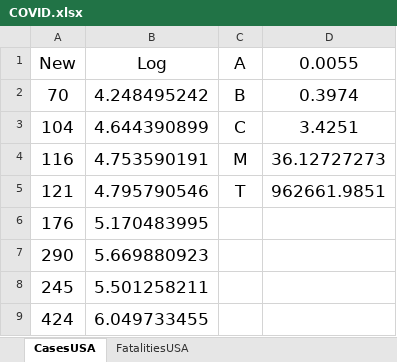
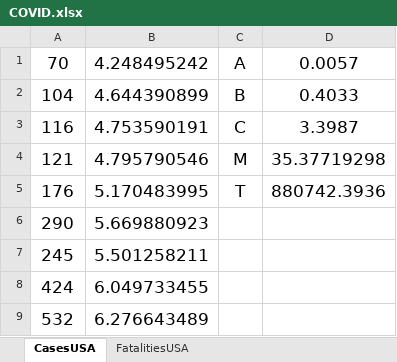
Before and after one commit to asarantsev/COVID, an Excel workbook: COVID.xlsx, sheet CasesUSA, drawn as a sheet; only a part is shown; the shorter side is filled out with more unchanged rows; values as stored, in another font and other column widths than the file's, no borders; charts and pictures not drawn; removed rows and columns are numbered as before the commit, all else as after; the diff covers the shown part only; the diff names each change by its address in the sheet, - before the commit and + after, or states it on an @@ line.

Commit message:
Add files via upload

```diff
--- a/COVID.xlsx (sheet CasesUSA)
+++ b/COVID.xlsx (sheet CasesUSA)
-row 1: New | Log | A | 0.0055
-C1: B
+C1: A
-D1: 0.3974
+D1: 0.0057
-C2: C
+C2: B
-D2: 3.4251
+D2: 0.4033
-C3: M
+C3: C
-D3: 36.12727273
+D3: 3.3987
-C4: T
+C4: M
-D4: 962661.9851
+D4: 35.37719298
-C5: (empty)
+C5: T
-D5: (empty)
+D5: 880742.3936
```
Also changed, not shown: 22 added rows and 20 removed rows elsewhere in this sheet, sheet FatalitiesUSA, formulas that keep their value, charts or pictures.
